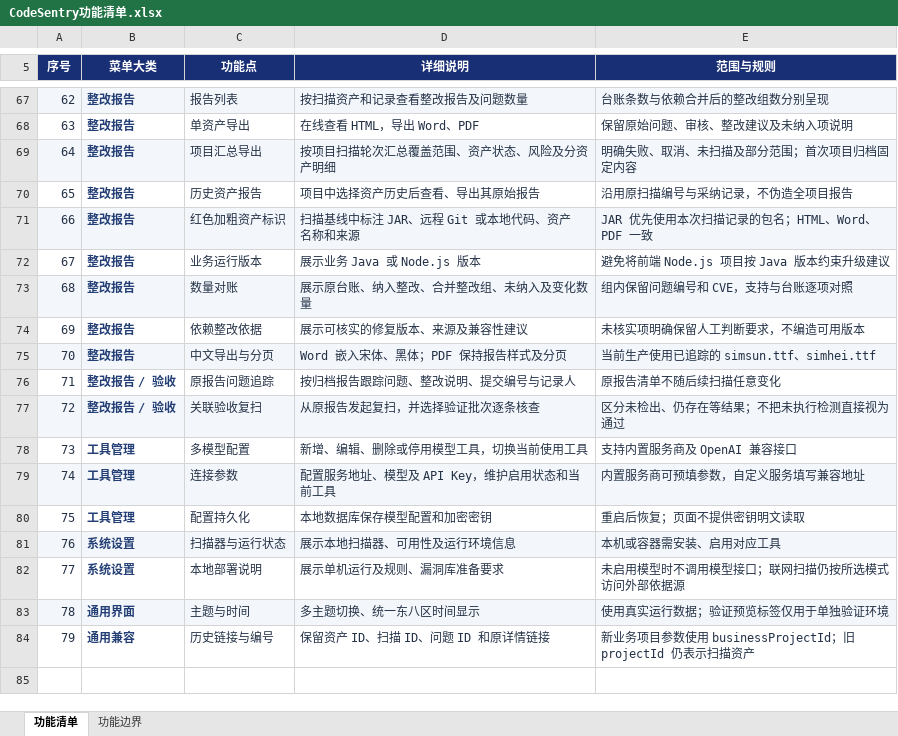
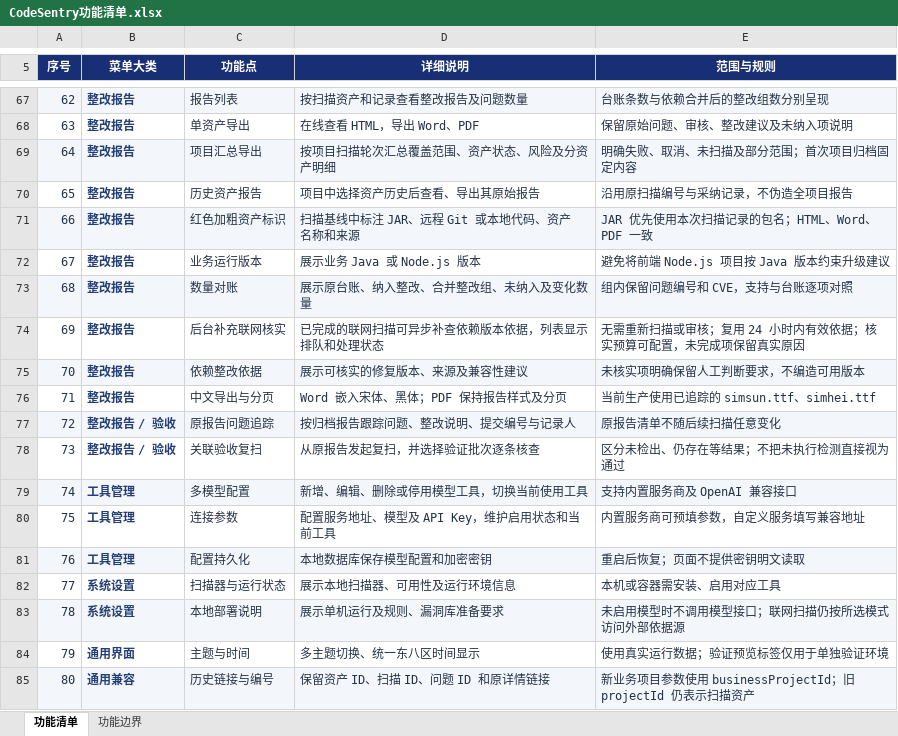
Before and after one commit to acloudyh/CodeSentry, an Excel workbook: docs/CodeSentry功能清单.xlsx, sheet 功能清单, drawn as a sheet; only a part is shown, gaps mark what is left out; values as stored, in another font and other column widths than the file's, no borders; table styles not drawn; addresses are those after the commit; the diff names each change by its address in the sheet, - before the commit and + after, or states it on an @@ line.

Commit message:
docs: 更新联网补查说明及 Excel 功能清单

```diff
--- a/docs/CodeSentry功能清单.xlsx (sheet 功能清单)
+++ b/docs/CodeSentry功能清单.xlsx (sheet 功能清单)
+row 74: 69 | 整改报告 | 后台补充联网核实 | 已完成的联网扫描可异步补查依赖版本依据，列表显示排队和处理状态 | 无需重新扫描或审核；复用 24 小时内有效依据；核实预算可配置，未完成项保留真实原因
@@ column A (序号) renumbered from row 75 down @@
-A75:E75 fill: none
+A75:E75 fill: #F3F6FA
-A76:E76 fill: #F3F6FA
+A76:E76 fill: none
-A77:E77 fill: none
+A77:E77 fill: #F3F6FA
-A78:E78 fill: #F3F6FA
+A78:E78 fill: none
-A79:E79 fill: none
+A79:E79 fill: #F3F6FA
-A80:E80 fill: #F3F6FA
+A80:E80 fill: none
-A81:E81 fill: none
+A81:E81 fill: #F3F6FA
-A82:E82 fill: #F3F6FA
+A82:E82 fill: none
-A83:E83 fill: none
+A83:E83 fill: #F3F6FA
-A84:E84 fill: #F3F6FA
+A84:E84 fill: none
-A85:E85 fill: none
+A85:E85 fill: #F3F6FA
```
Also changed, not shown: 2 other files.
